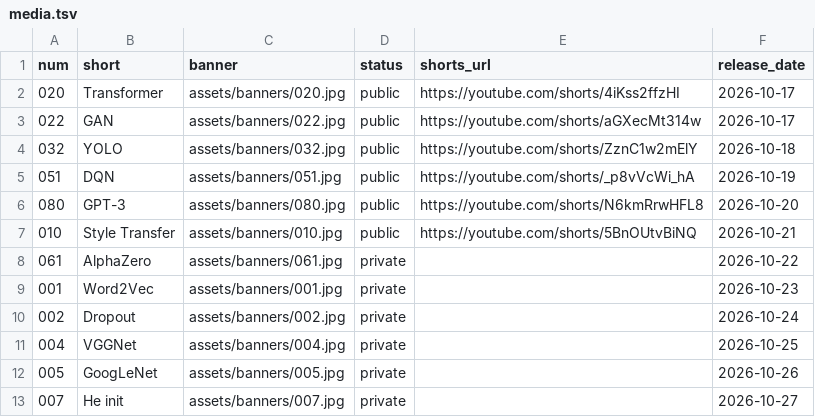
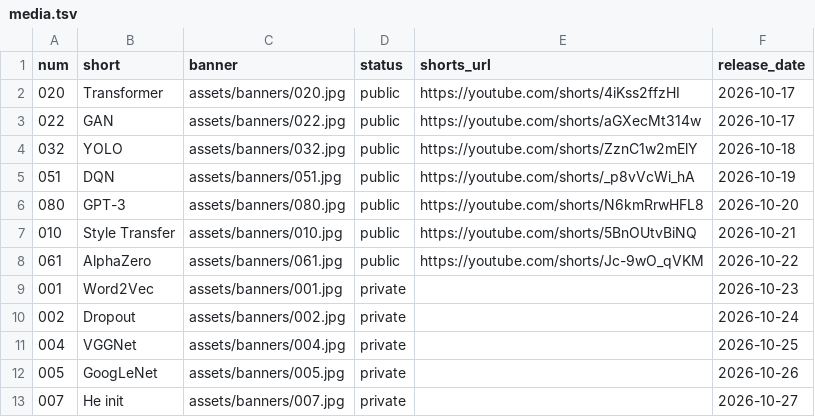
Before and after one commit to nadeemcite/research-papers, a TSV file: scripts/media.tsv, drawn as a sheet.

```diff
--- a/scripts/media.tsv
+++ b/scripts/media.tsv
@@ -7,3 +7,3 @@ num	short	banner	status	shorts_url	release_date
 010	Style Transfer	assets/banners/010.jpg	public	https://youtube.com/shorts/5BnOUtvBiNQ	2026-10-21
-061	AlphaZero	assets/banners/061.jpg	private		2026-10-22
+061	AlphaZero	assets/banners/061.jpg	public	https://youtube.com/shorts/Jc-9wO_qVKM	2026-10-22
 001	Word2Vec	assets/banners/001.jpg	private		2026-10-23
```
Also changed, not shown: 3 other files.
